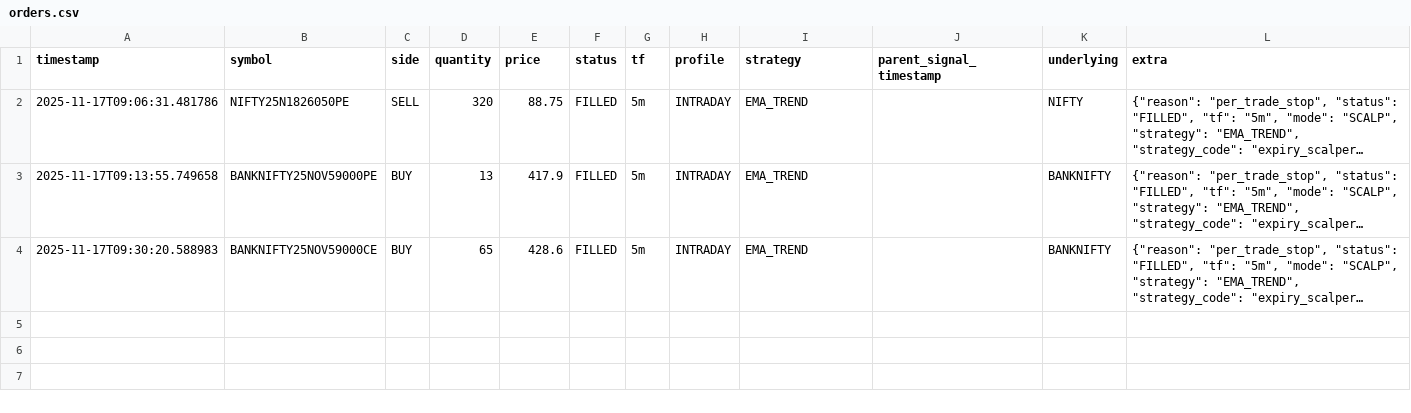
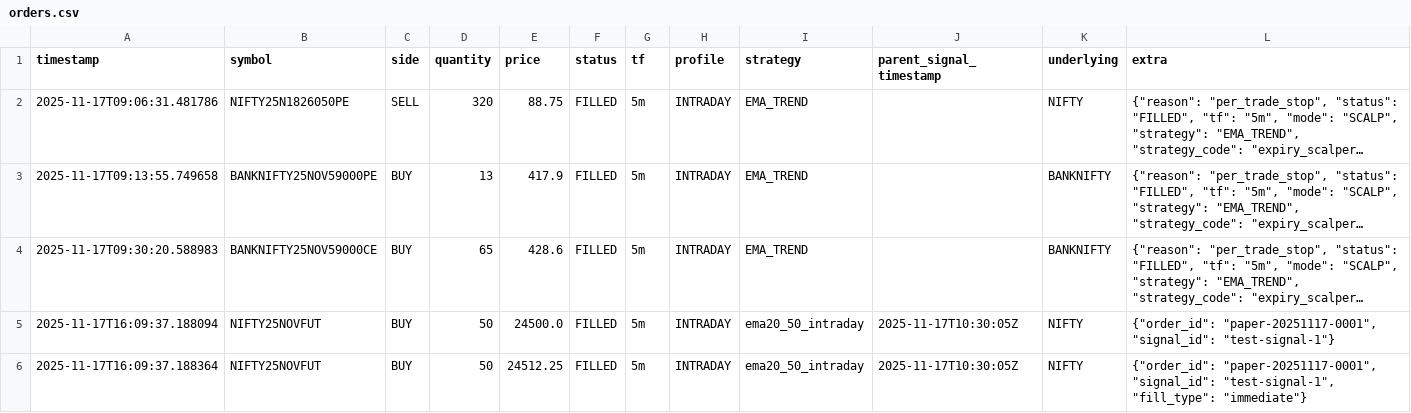
Before and after one commit to vikiirv21/kite-algo-minimal, a CSV file: artifacts/orders.csv, drawn as a sheet; long unchanged cells end in …; the diff names each change by its address in the sheet, - before the commit and + after, or states it on an @@ line.

```diff
--- a/artifacts/orders.csv
+++ b/artifacts/orders.csv
+row 5: 2025-11-17T16:09:37.188094 | NIFTY25NOVFUT | BUY | 50 | 24500.0 | FILLED | 5m | INTRADAY | ema20_50_intraday | 2025-11-17T10:30:05Z | NIFTY | {"order_id": "paper-20251117-0001", "signal_id": "test-signal-1"}
+row 6: 2025-11-17T16:09:37.188364 | NIFTY25NOVFUT | BUY | 50 | 24512.25 | FILLED | 5m | INTRADAY | ema20_50_intraday | 2025-11-17T10:30:05Z | NIFTY | {"order_id": "paper-20251117-0001", "signal_id": "test-signal-1", "fill_type": "immediate"}
```
Also changed, not shown: 3 other files.
